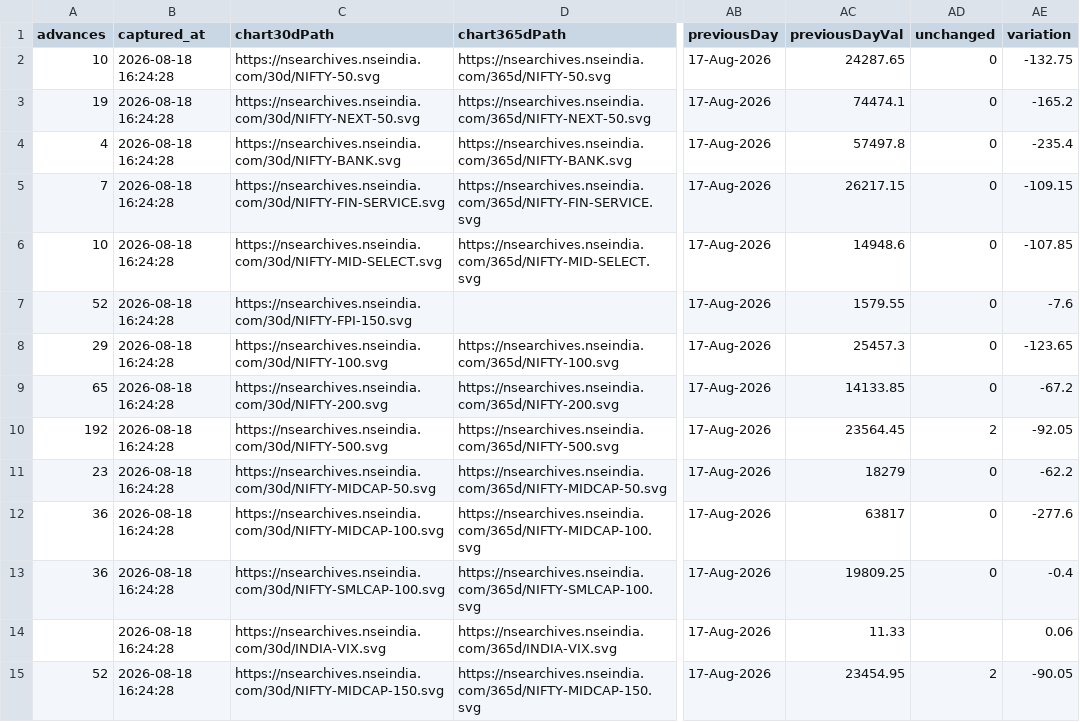
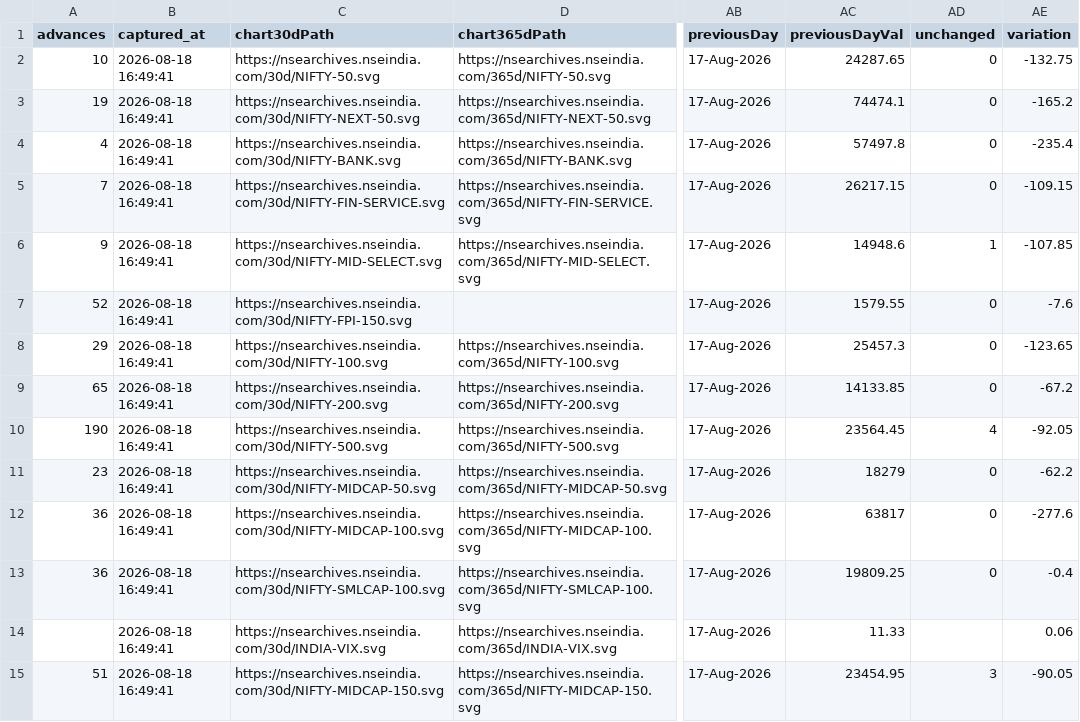
Before and after one commit to AnshulAgrawal04/nifty-defence-tracker, a CSV file: all_indices.csv, drawn as a sheet; only a part is shown, gaps mark what is left out; the diff covers the shown part only; the diff names each change by its address in the sheet, - before the commit and + after, or states it on an @@ line.

```diff
--- a/all_indices.csv
+++ b/all_indices.csv
-B2:B15 (captured_at): 2026-08-18 16:24:28
+B2:B15 (captured_at): 2026-08-18 16:49:41
-A6 (advances): 10
+A6 (advances): 9
-AD6 (unchanged): 0
+AD6 (unchanged): 1
-A10 (advances): 192
+A10 (advances): 190
-AD10 (unchanged): 2
+AD10 (unchanged): 4
-A15 (advances): 52
+A15 (advances): 51
-AD15 (unchanged): 2
+AD15 (unchanged): 3
```
Also changed, not shown: 157 edited cells elsewhere in this file, run_log.csv, 1 other file.
